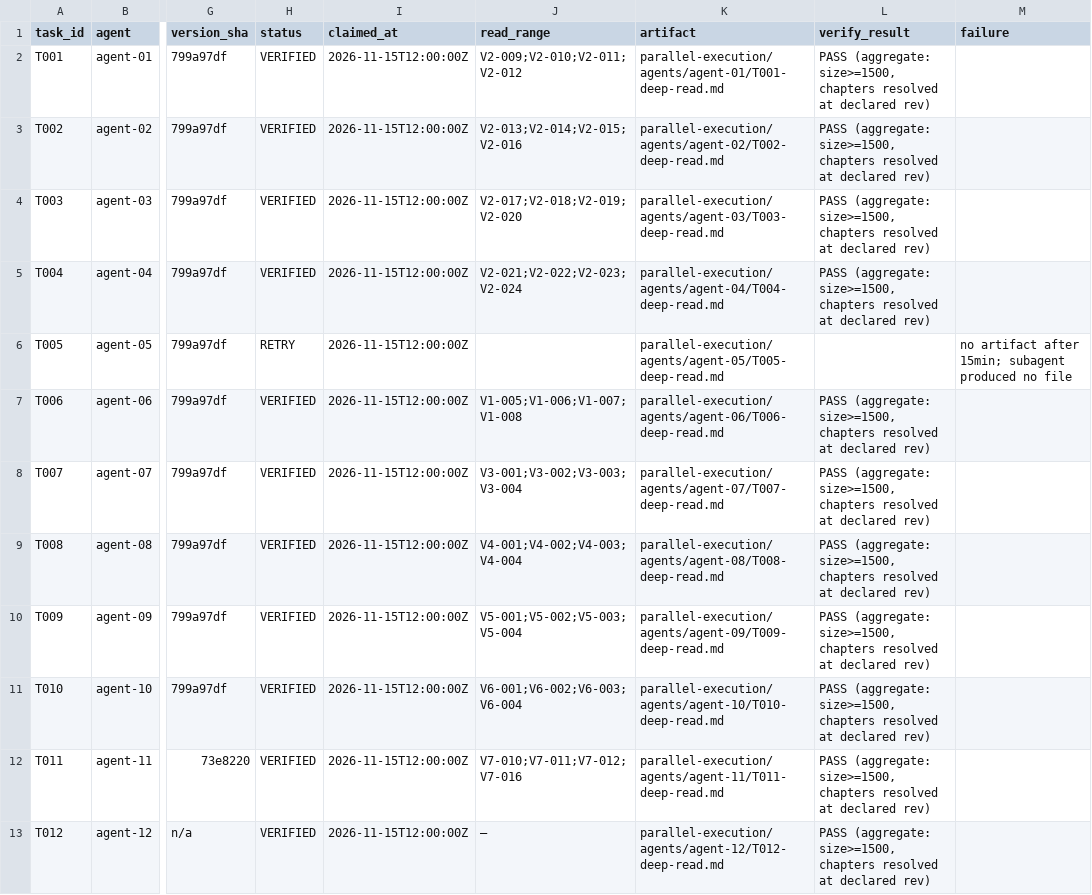
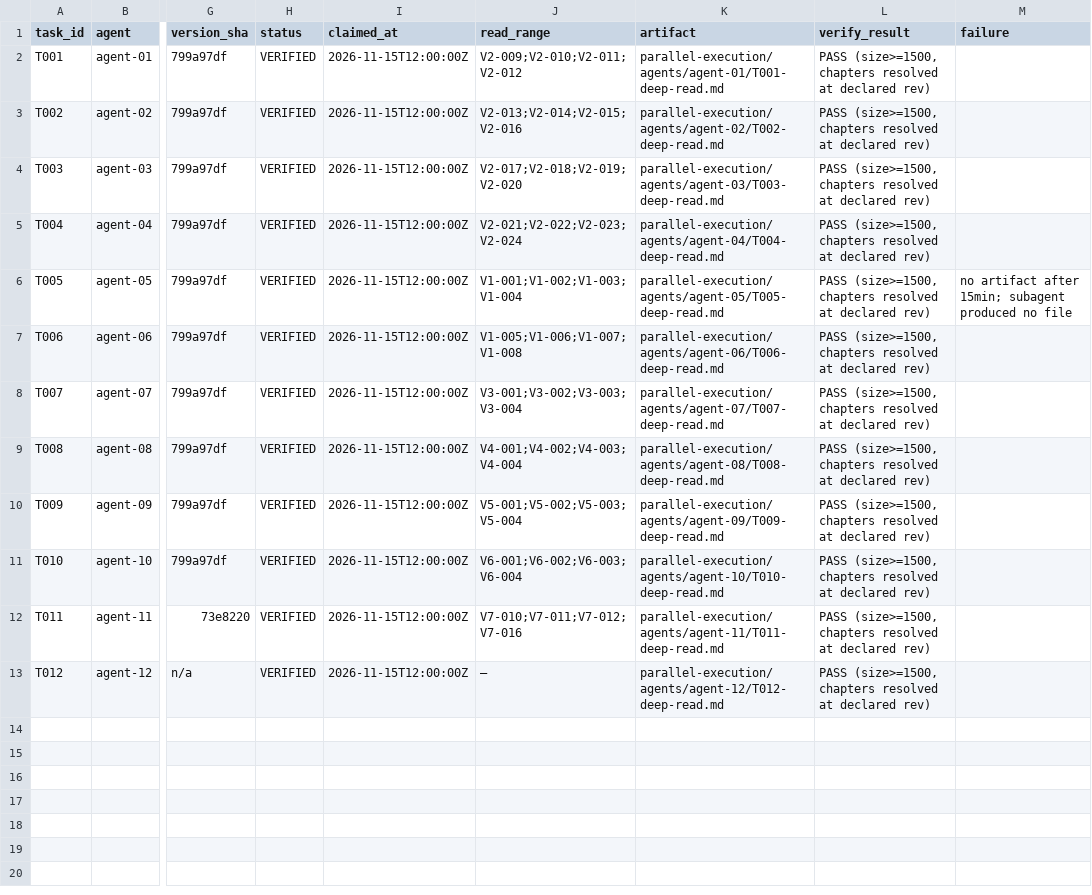
Before and after one commit to LYL-Z/the-memory-reading-notes, a TSV file: editorial/full-corpus-readiness/parallel-execution/task-queue.tsv, drawn as a sheet; only a part is shown, gaps mark what is left out; the diff names each change by its address in the sheet, - before the commit and + after, or states it on an @@ line.

```diff
--- a/editorial/full-corpus-readiness/parallel-execution/task-queue.tsv
+++ b/editorial/full-corpus-readiness/parallel-execution/task-queue.tsv
-L2:L5 (verify_result): PASS (aggregate: size>=1500, chapters resolved…
+L2:L5 (verify_result): PASS (size>=1500, chapters resolved…
-H6 (status): RETRY
+H6 (status): VERIFIED
-J6 (read_range): (empty)
+J6 (read_range): V1-001;V1-002;V1-003;V1-004
-L6 (verify_result): (empty)
+L6 (verify_result): PASS (size>=1500, chapters resolved at declared rev)
-L7:L13 (verify_result): PASS (aggregate: size>=1500, chapters resolved…
+L7:L13 (verify_result): PASS (size>=1500, chapters resolved…
```
Also changed, not shown: editorial/full-corpus-readiness/02_full-reading-ledger.tsv, editorial/full-corpus-readiness/10_contradictions-and-fact-boundaries.tsv, 5 other files.
